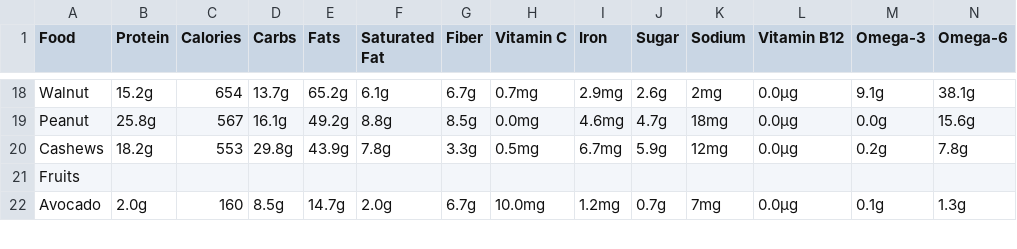
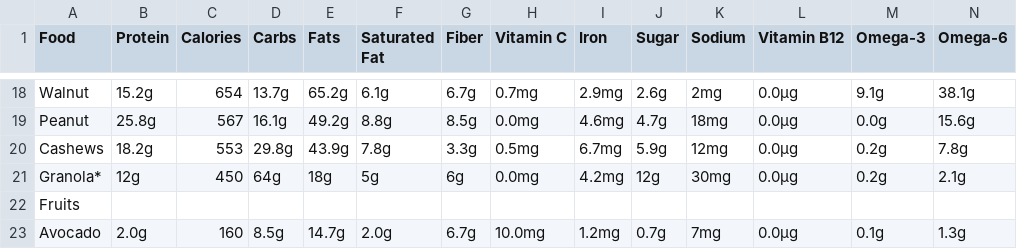
Before and after one commit to newlog/csv_to_image, a CSV file: nutrients.csv, drawn as a sheet; only a part is shown, gaps mark what is left out; rows hold the shown columns only; the diff names each change by its address in the sheet, - before the commit and + after, or states it on an @@ line.

Commit message:
Add granola to the mix. Granola is a mix so not very reliable info

```diff
--- a/nutrients.csv
+++ b/nutrients.csv
+row 21: Granola* | 12g | 450 | 64g | 18g | 5g | 6g | 0.0mg | 4.2mg | 12g | 30mg | 0.0µg | 0.2g | 2.1g
```
Also changed, not shown: 1 other file.
